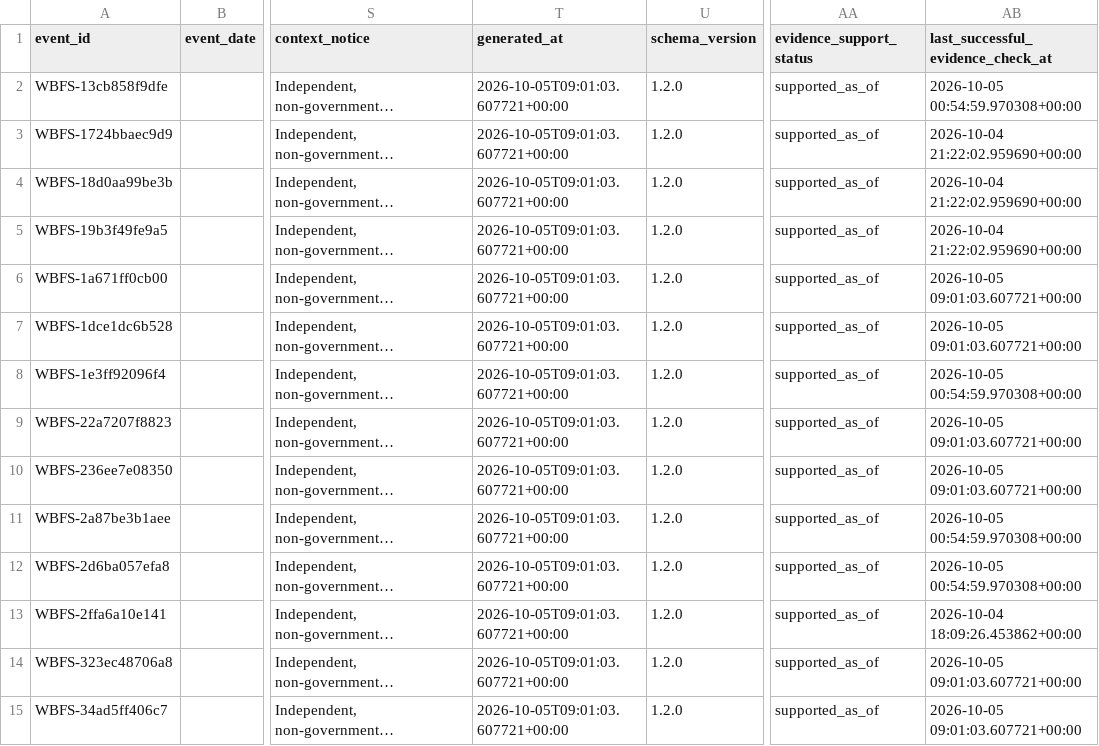
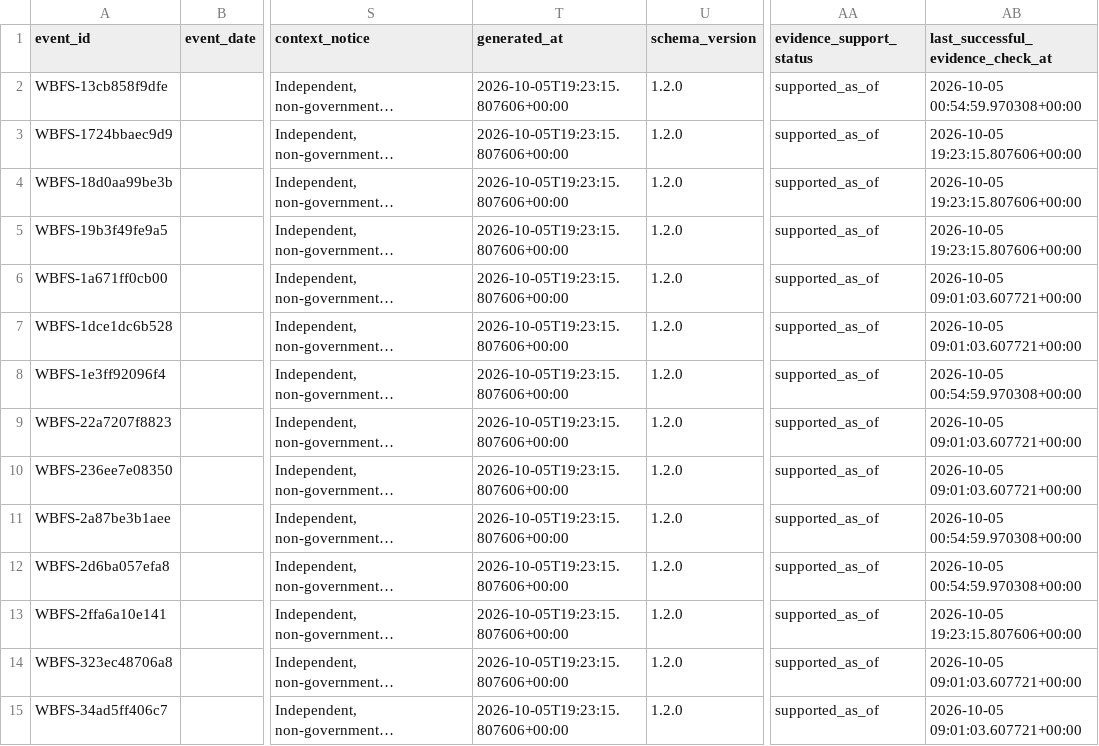
Before and after one commit to shubha07m/food_safety, a CSV file: data/events.csv, drawn as a sheet; only a part is shown, gaps mark what is left out; long unchanged cells end in …; the diff covers the shown part only; the diff names each change by its address in the sheet, - before the commit and + after, or states it on an @@ line.

```diff
--- a/data/events.csv
+++ b/data/events.csv
-T2:T15 (generated_at): 2026-10-05T09:01:03.607721+00:00
+T2:T15 (generated_at): 2026-10-05T19:23:15.807606+00:00
-AB3:AB5: 2026-10-04 21:22:02.959690+00:00
+AB3:AB5: 2026-10-05 19:23:15.807606+00:00
-AB13: 2026-10-04 18:09:26.453862+00:00
+AB13: 2026-10-05 19:23:15.807606+00:00
```
Also changed, not shown: 34 edited cells elsewhere in this file, site/data/events.csv, 14 other files.
